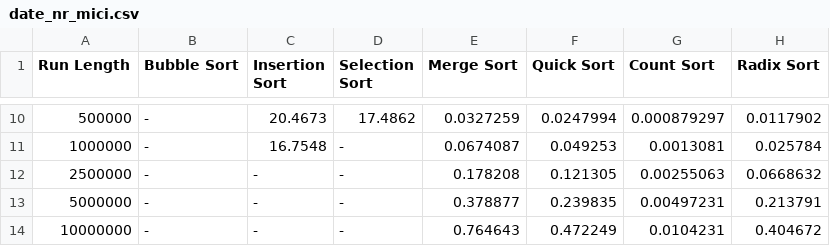
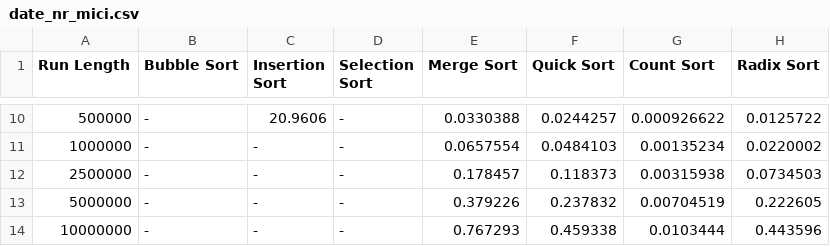
Before and after one commit to PadureanTudor/SA-algsortare, a CSV file: date/date_nr_mici.csv, drawn as a sheet; only a part is shown, gaps mark what is left out; the diff covers the shown part only.

```diff
--- a/date/date_nr_mici.csv
+++ b/date/date_nr_mici.csv
@@ -10,5 +10,5 @@ Run Length,Bubble Sort,Insertion Sort,Selection Sort,Merge Sort,Quick Sort,Count
-500000,-,20.4673,17.4862,0.0327259,0.0247994,0.000879297,0.0117902,
-1000000,-,16.7548,-,0.0674087,0.049253,0.0013081,0.025784,
-2500000,-,-,-,0.178208,0.121305,0.00255063,0.0668632,
-5000000,-,-,-,0.378877,0.239835,0.00497231,0.213791,
-10000000,-,-,-,0.764643,0.472249,0.0104231,0.404672,
+500000,-,20.9606,-,0.0330388,0.0244257,0.000926622,0.0125722,
+1000000,-,-,-,0.0657554,0.0484103,0.00135234,0.0220002,
+2500000,-,-,-,0.178457,0.118373,0.00315938,0.0734503,
+5000000,-,-,-,0.379226,0.237832,0.00704519,0.222605,
+10000000,-,-,-,0.767293,0.459338,0.0103444,0.443596,
```
Also changed, not shown: 55 edited cells elsewhere in this file, date/date_aproape_sortat.csv, date/date_invers_sortat.csv, 4 other files.
